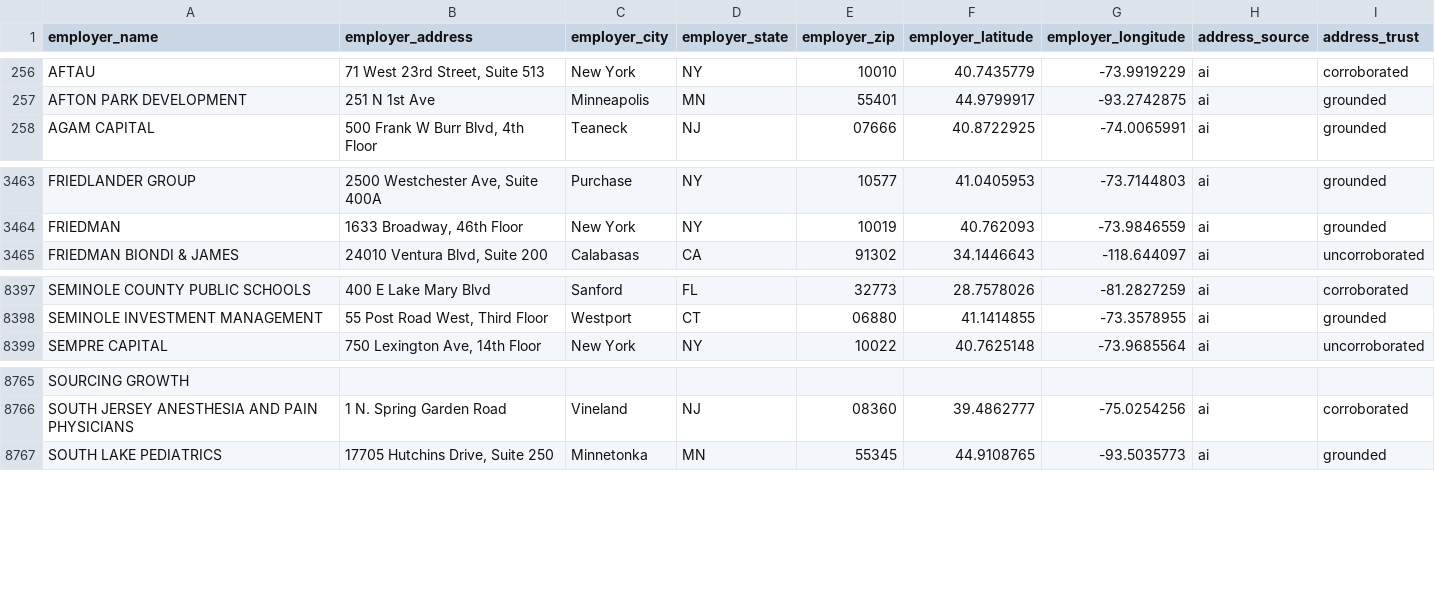
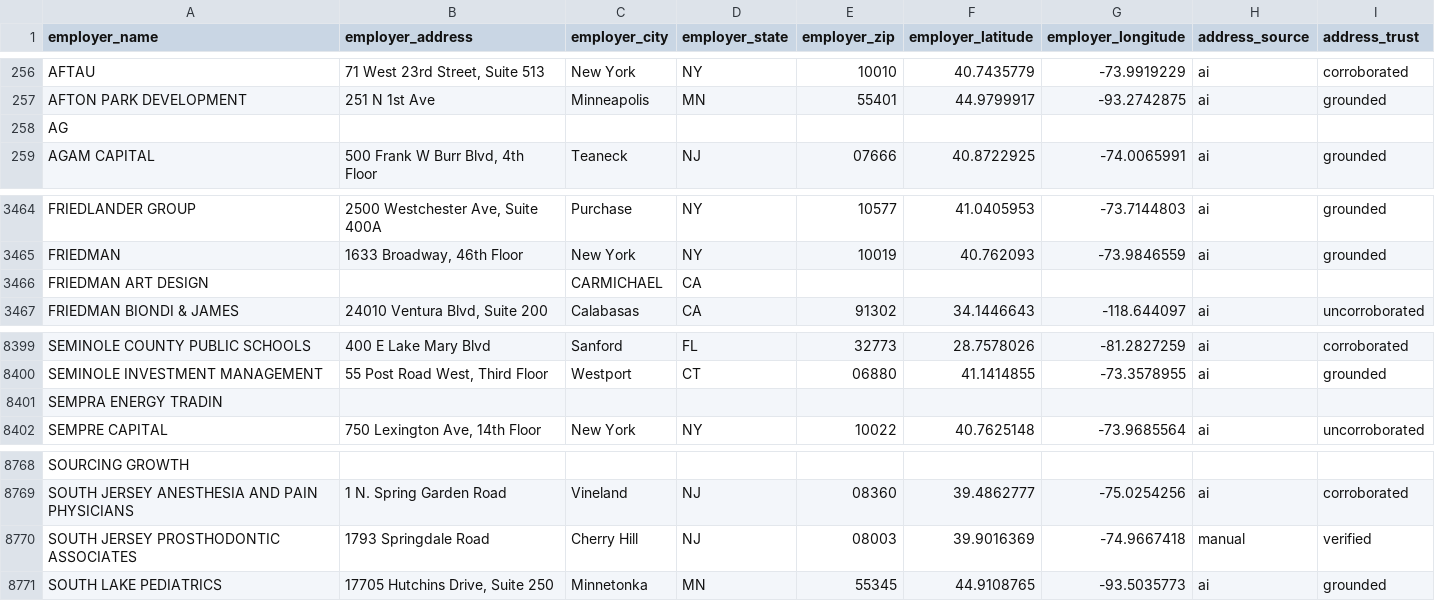
Before and after one commit to tareeqemad/fec-pipeline, a CSV file: data/employers.csv, drawn as a sheet; only a part is shown, gaps mark what is left out; the diff names each change by its address in the sheet, - before the commit and + after, or states it on an @@ line.

```diff
--- a/data/employers.csv
+++ b/data/employers.csv
+row 258: AG
+row 3466: FRIEDMAN ART DESIGN |  | CARMICHAEL | CA
+row 8401: SEMPRA ENERGY TRADIN
+row 8770: SOUTH JERSEY PROSTHODONTIC ASSOCIATES | 1793 Springdale Road | Cherry Hill | NJ | 08003 | 39.9016369 | -74.9667418 | manual | verified
```
Also changed, not shown: data/manual_employer_addresses.csv, 14 other files.
